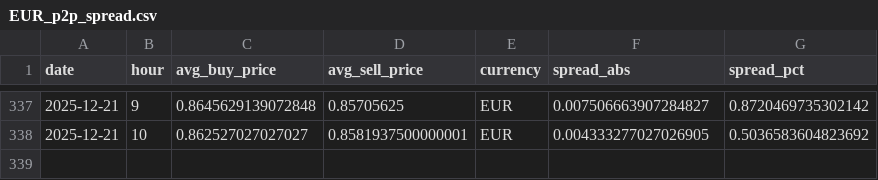
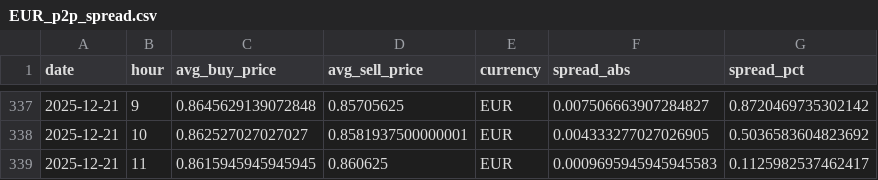
Before and after one commit to hec-dacm-p2p-2025/final-project, a CSV file: phase3_dashboard/exports/p2p_spread_by_currency/EUR_p2p_spread.csv, drawn as a sheet; only a part is shown, gaps mark what is left out; the diff names each change by its address in the sheet, - before the commit and + after, or states it on an @@ line.

```diff
--- a/phase3_dashboard/exports/p2p_spread_by_currency/EUR_p2p_spread.csv
+++ b/phase3_dashboard/exports/p2p_spread_by_currency/EUR_p2p_spread.csv
+row 339: 2025-12-21 | 11 | 0.8615945945945945 | 0.860625 | EUR | 0.0009695945945945583 | 0.1125982537462417
```
Also changed, not shown: phase3_dashboard/exports/p2p_spread_by_currency/ARS_p2p_spread.csv, phase3_dashboard/exports/p2p_spread_by_currency/BOB_p2p_spread.csv, 54 other files.
